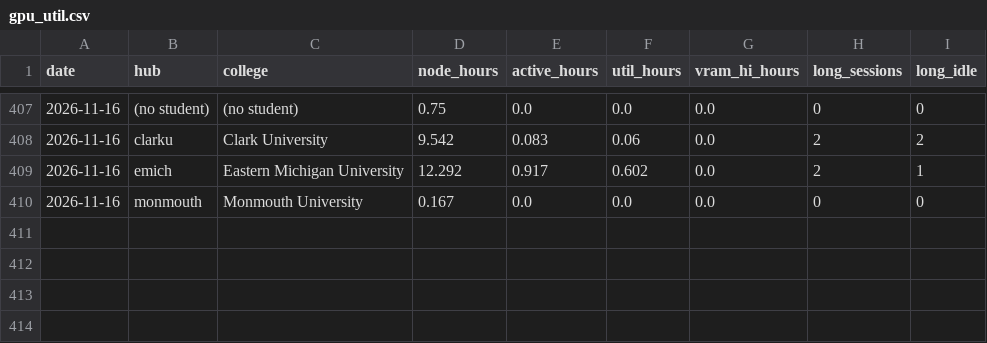
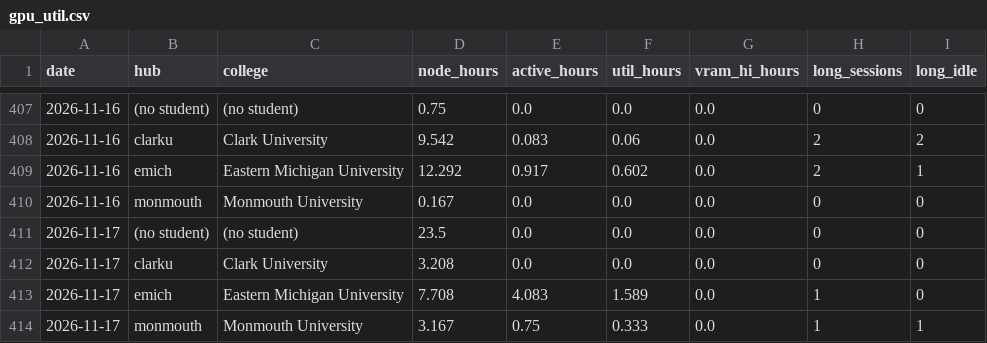
Before and after one commit to cloudbank-project/cloudbank-classroom-usage, a CSV file: data/gpu_util.csv, drawn as a sheet; only a part is shown, gaps mark what is left out.

```diff
--- a/data/gpu_util.csv
+++ b/data/gpu_util.csv
@@ -410 +410,5 @@ date,hub,college,node_hours,active_hours,util_hours,vram_hi_hours,long_sessions,
 2026-11-16,monmouth,Monmouth University,0.167,0.0,0.0,0.0,0,0
+2026-11-17,(no student),(no student),23.5,0.0,0.0,0.0,0,0
+2026-11-17,clarku,Clark University,3.208,0.0,0.0,0.0,0,0
+2026-11-17,emich,Eastern Michigan University,7.708,4.083,1.589,0.0,1,0
+2026-11-17,monmouth,Monmouth University,3.167,0.75,0.333,0.0,1,1
```
Also changed, not shown: data/base_extras.csv, data/daily_costs.csv, 7 other files.
